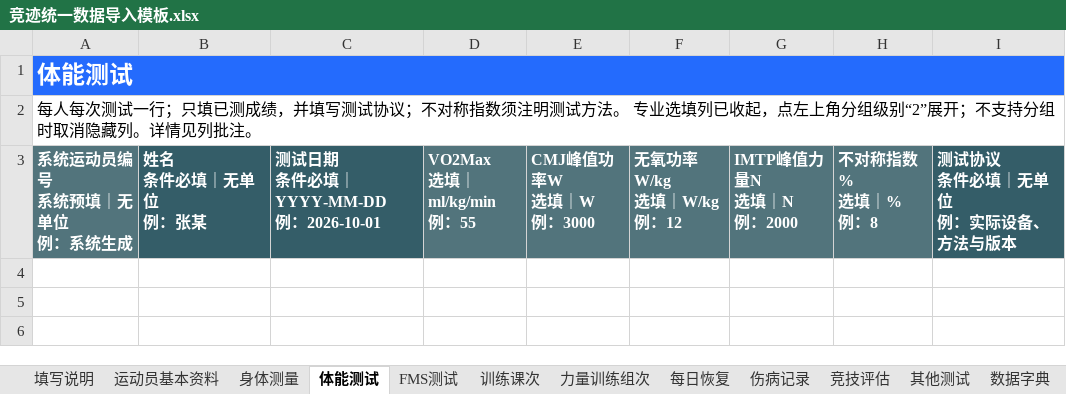
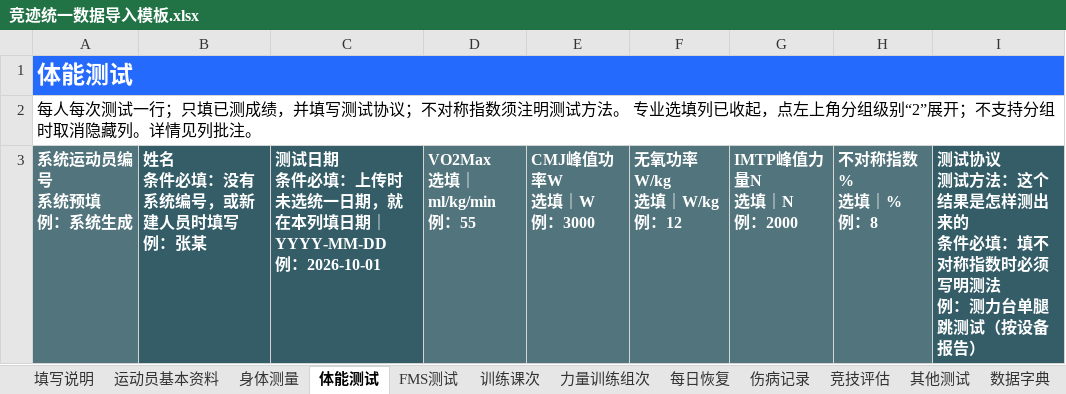
Before and after one commit to fzihao666-prog/jingji, an Excel workbook: public/templates/竞迹统一数据导入模板.xlsx, sheet 体能测试, drawn as a sheet; values as stored, in another font and other column widths than the file's, no borders; ↵ is a line break in a cell; the diff names each change by its address in the sheet, - before the commit and + after, or states it on an @@ line.

```diff
--- a/public/templates/竞迹统一数据导入模板.xlsx (sheet 体能测试)
+++ b/public/templates/竞迹统一数据导入模板.xlsx (sheet 体能测试)
-A3: 系统运动员编号 ↵ 系统预填｜无单位 ↵ 例：系统生成
+A3: 系统运动员编号 ↵ 系统预填 ↵ 例：系统生成
-B3: 姓名 ↵ 条件必填｜无单位 ↵ 例：张某
+B3: 姓名 ↵ 条件必填：没有系统编号，或新建人员时填写 ↵ 例：张某
-C3: 测试日期 ↵ 条件必填｜YYYY-MM-DD ↵ 例：2026-10-01
+C3: 测试日期 ↵ 条件必填：上传时未选统一日期，就在本列填日期｜YYYY-MM-DD ↵ 例：2026-10-01
-I3: 测试协议 ↵ 条件必填｜无单位 ↵ 例：实际设备、方法与版本
+I3: 测试协议 ↵ 测试方法：这个结果是怎样测出来的 ↵ 条件必填：填不对称指数时必须写明测法 ↵ 例：测力台单腿跳测试（按设备报告）
```
Also changed, not shown: sheet 力量训练组次, sheet 其他测试, sheet 训练课次, sheet 竞技评估, sheet 运动员基本资料, sheet 伤病记录, 4 more sheets, hidden cells, public/templates/竞迹专项训练导入模板.xlsx, public/templates/竞迹体能训练数据导入模板.xlsx, 8 other files.
